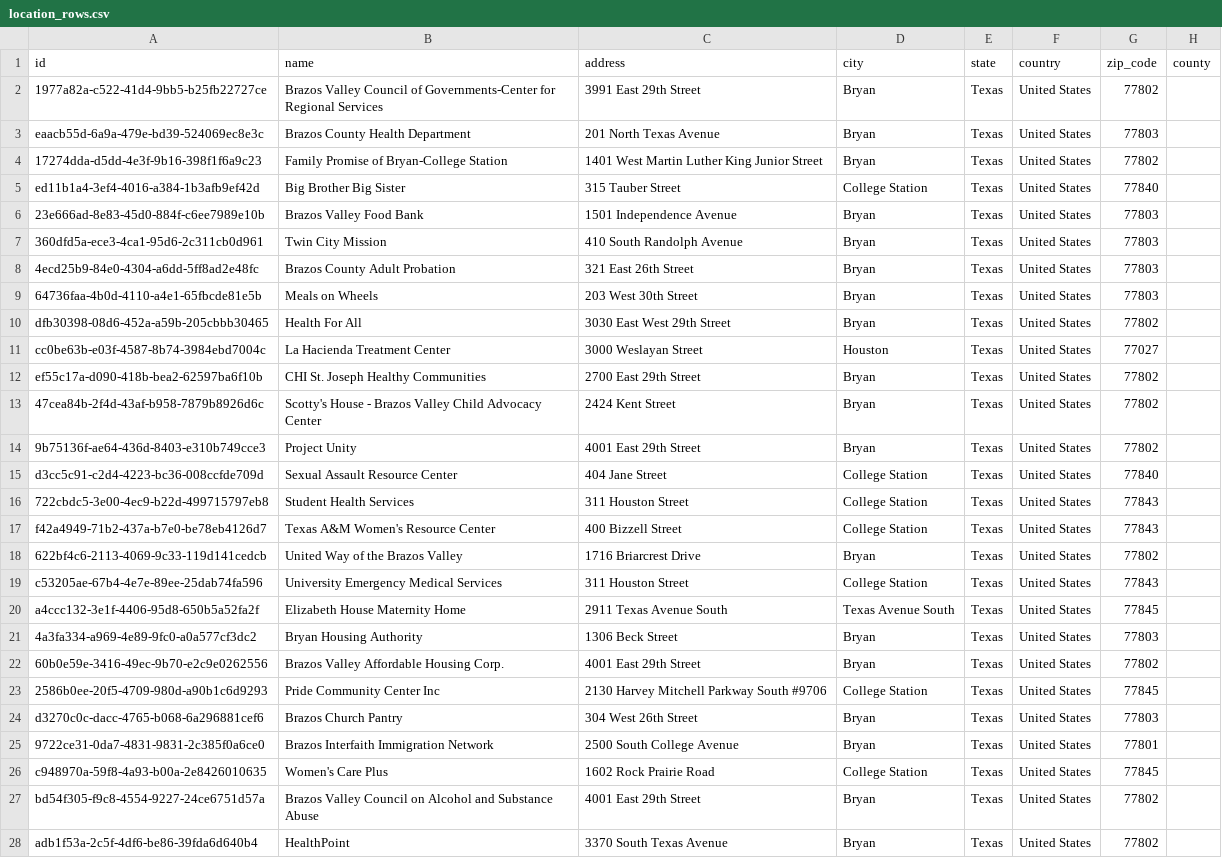
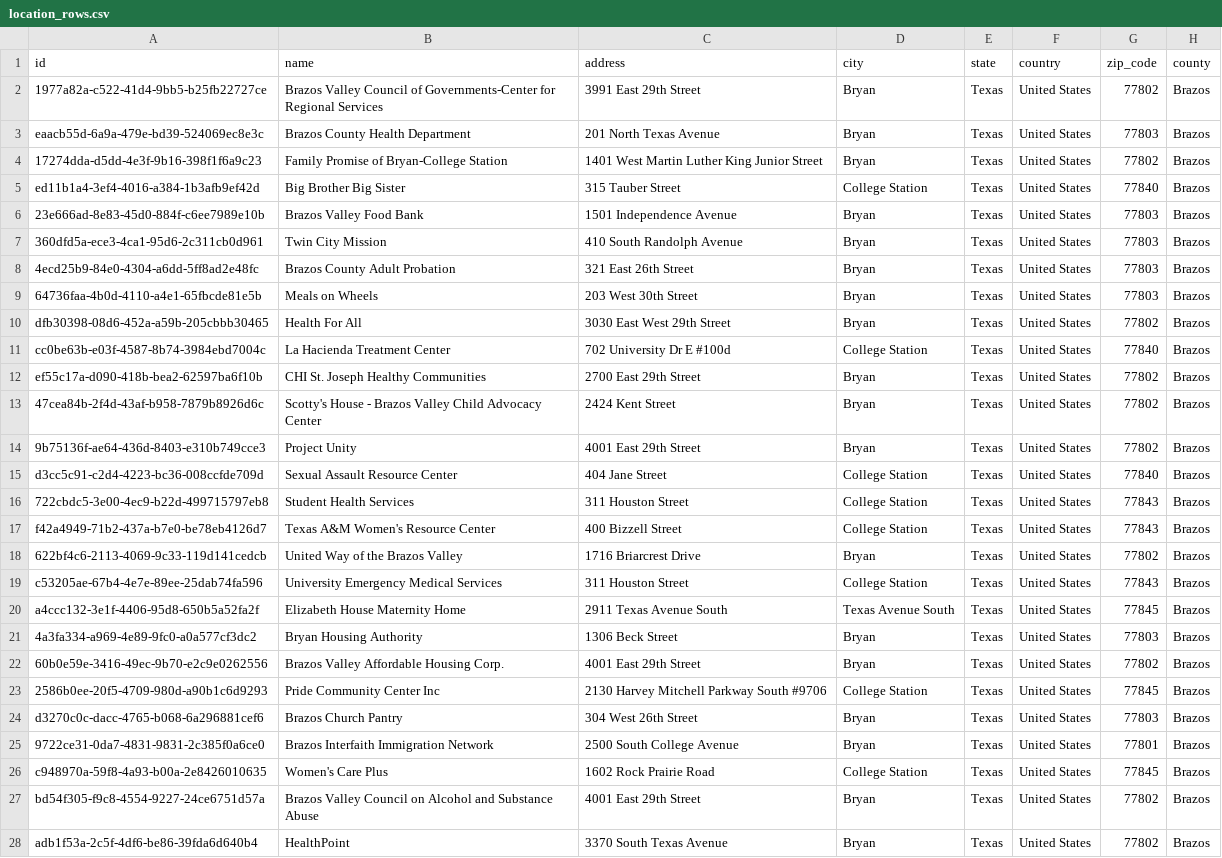
Before and after one commit to oliviahealth/ichild, a CSV file: server/data/location_rows.csv, drawn as a sheet; only a part is shown; the diff covers the shown part only; the diff names each change by its address in the sheet, - before the commit and + after, or states it on an @@ line.

Commit message:
Update location_rows.csv

```diff
--- a/server/data/location_rows.csv
+++ b/server/data/location_rows.csv
-H2:H28 (county): (empty)
+H2:H28 (county): Brazos
-C11 (address): 3000 Weslayan Street
+C11 (address): 702 University Dr E #100d
-D11 (city): Houston
+D11 (city): College Station
-G11 (zip_code): 77027
+G11 (zip_code): 77840
```
Also changed, not shown: 11 edited cells elsewhere in this file, 2 other files.
